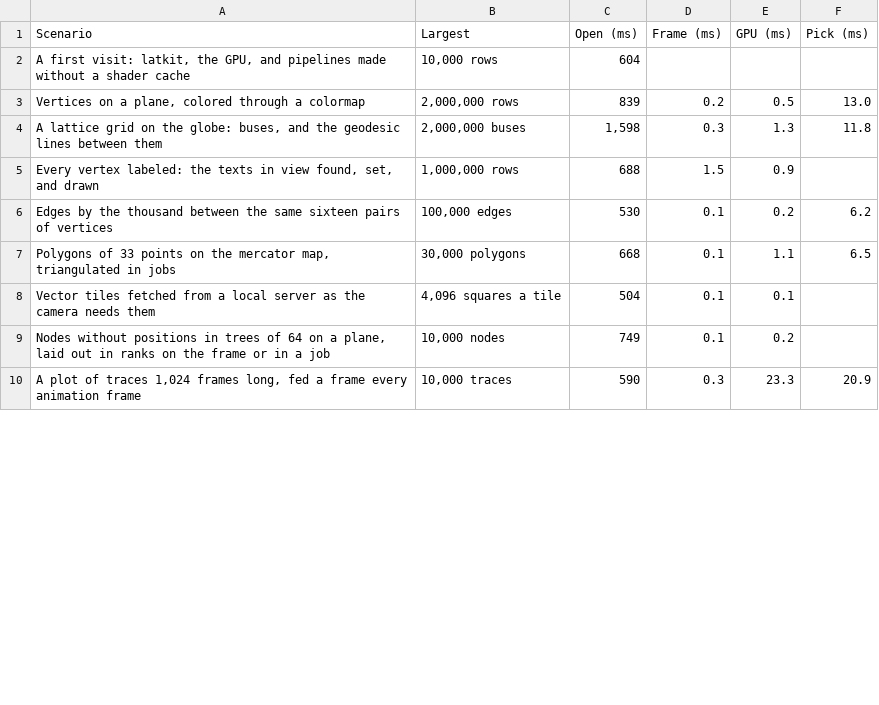
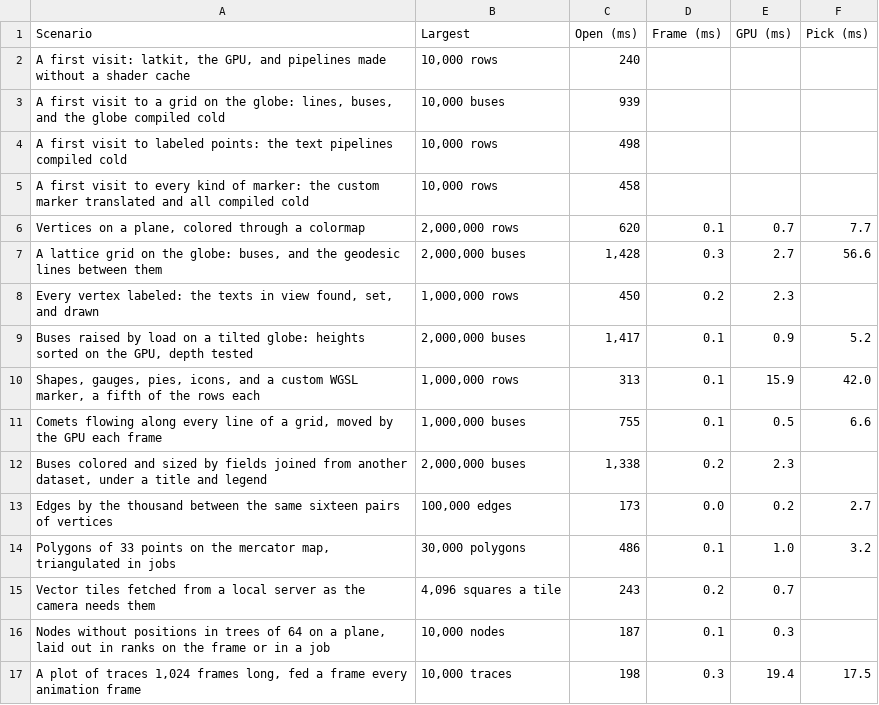
Before and after one commit to lukelowry/latkit, a CSV file: docs/_static/performance.csv, drawn as a sheet; only a part is shown; the diff covers the shown part only.

Commit message:
performance and changeset

```diff
--- a/docs/_static/performance.csv
+++ b/docs/_static/performance.csv
@@ -1,10 +1,17 @@
 Scenario,Largest,Open (ms),Frame (ms),GPU (ms),Pick (ms)
-"A first visit: latkit, the GPU, and pipelines made without a shader cache","10,000 rows",604,,,
-"Vertices on a plane, colored through a colormap","2,000,000 rows",839,0.2,0.5,13.0
-"A lattice grid on the globe: buses, and the geodesic lines between them","2,000,000 buses","1,598",0.3,1.3,11.8
-"Every vertex labeled: the texts in view found, set, and drawn","1,000,000 rows",688,1.5,0.9,
-Edges by the thousand between the same sixteen pairs of vertices,"100,000 edges",530,0.1,0.2,6.2
-"Polygons of 33 points on the mercator map, triangulated in jobs","30,000 polygons",668,0.1,1.1,6.5
-Vector tiles fetched from a local server as the camera needs them,"4,096 squares a tile",504,0.1,0.1,
-"Nodes without positions in trees of 64 on a plane, laid out in ranks on the frame or in a job","10,000 nodes",749,0.1,0.2,
-"A plot of traces 1,024 frames long, fed a frame every animation frame","10,000 traces",590,0.3,23.3,20.9
+"A first visit: latkit, the GPU, and pipelines made without a shader cache","10,000 rows",240,,,
+"A first visit to a grid on the globe: lines, buses, and the globe compiled cold","10,000 buses",939,,,
+A first visit to labeled points: the text pipelines compiled cold,"10,000 rows",498,,,
+A first visit to every kind of marker: the custom marker translated and all compiled cold,"10,000 rows",458,,,
+"Vertices on a plane, colored through a colormap","2,000,000 rows",620,0.1,0.7,7.7
+"A lattice grid on the globe: buses, and the geodesic lines between them","2,000,000 buses","1,428",0.3,2.7,56.6
+"Every vertex labeled: the texts in view found, set, and drawn","1,000,000 rows",450,0.2,2.3,
+"Buses raised by load on a tilted globe: heights sorted on the GPU, depth tested","2,000,000 buses","1,417",0.1,0.9,5.2
+"Shapes, gauges, pies, icons, and a custom WGSL marker, a fifth of the rows each","1,000,000 rows",313,0.1,15.9,42.0
+"Comets flowing along every line of a grid, moved by the GPU each frame","1,000,000 buses",755,0.1,0.5,6.6
+"Buses colored and sized by fields joined from another dataset, under a title and legend","2,000,000 buses","1,338",0.2,2.3,
+Edges by the thousand between the same sixteen pairs of vertices,"100,000 edges",173,0.0,0.2,2.7
+"Polygons of 33 points on the mercator map, triangulated in jobs","30,000 polygons",486,0.1,1.0,3.2
+Vector tiles fetched from a local server as the camera needs them,"4,096 squares a tile",243,0.2,0.7,
+"Nodes without positions in trees of 64 on a plane, laid out in ranks on the frame or in a job","10,000 nodes",187,0.1,0.3,
+"A plot of traces 1,024 frames long, fed a frame every animation frame","10,000 traces",198,0.3,19.4,17.5
```
Also changed, not shown: 1 added row and 11 edited cells elsewhere in this file, 59 other files.
